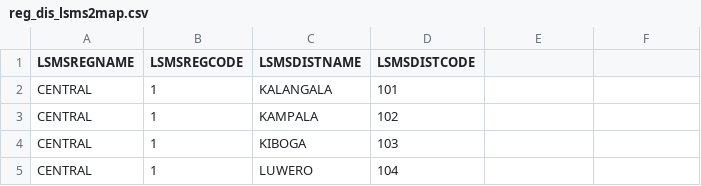
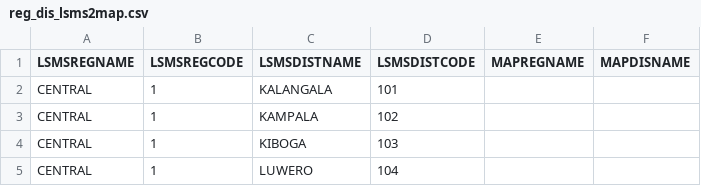
Before and after one commit to tom13878/pro-gap, a CSV file: UGA/reg_dis_lsms2map.csv, drawn as a sheet; only a part is shown; the diff names each change by its address in the sheet, - before the commit and + after, or states it on an @@ line.

Commit message:
added csv filewith correct match of the regions and districts for Uganda

```diff
--- a/UGA/reg_dis_lsms2map.csv
+++ b/UGA/reg_dis_lsms2map.csv
-E1: (empty)
+E1: MAPREGNAME
-F1: (empty)
+F1: MAPDISNAME
```
